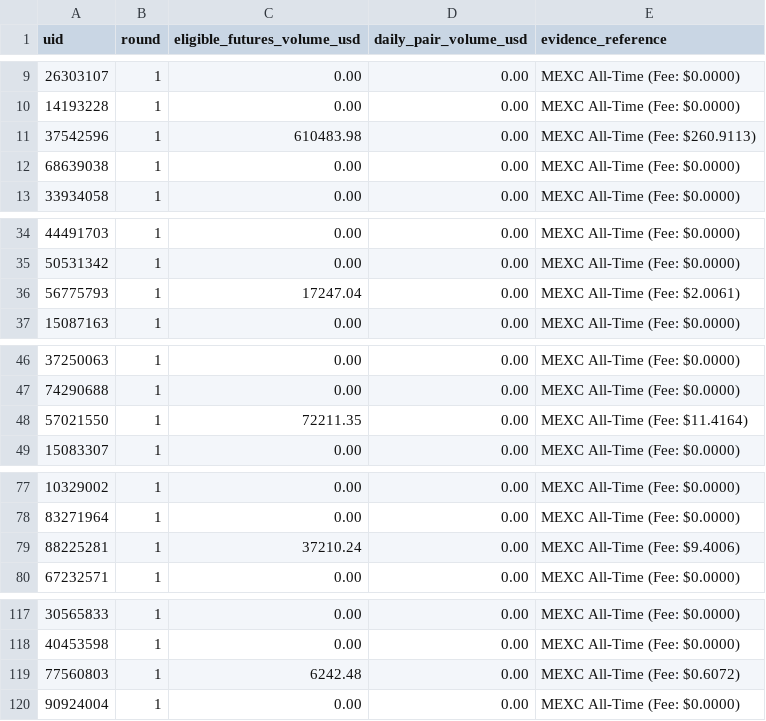
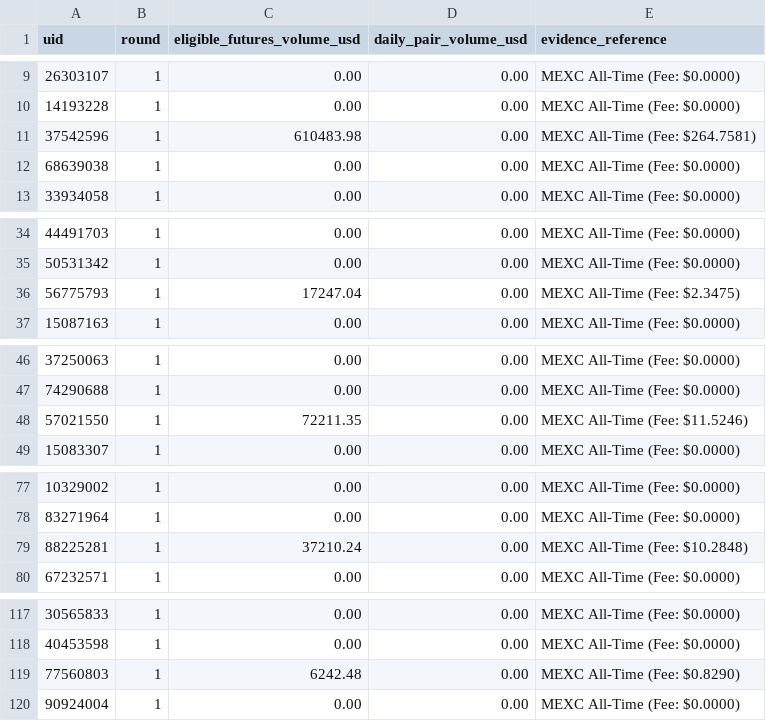
Before and after one commit to altiercenter-lab/Alt1er-MEXC-Dashboard, a CSV file: public/tickets/all_time_volume.csv, drawn as a sheet; only a part is shown, gaps mark what is left out; the diff covers the shown part only.

Commit message:
chore(sync): update ticket sync dataset [6/11/2569 04:23:41]

```diff
--- a/public/tickets/all_time_volume.csv
+++ b/public/tickets/all_time_volume.csv
@@ -10,3 +10,3 @@ uid,round,eligible_futures_volume_usd,daily_pair_volume_usd,evidence_reference
 14193228,1,0.00,0.00,MEXC All-Time (Fee: $0.0000)
-37542596,1,610483.98,0.00,MEXC All-Time (Fee: $260.9113)
+37542596,1,610483.98,0.00,MEXC All-Time (Fee: $264.7581)
 68639038,1,0.00,0.00,MEXC All-Time (Fee: $0.0000)
@@ -35,3 +35,3 @@ uid,round,eligible_futures_volume_usd,daily_pair_volume_usd,evidence_reference
 50531342,1,0.00,0.00,MEXC All-Time (Fee: $0.0000)
-56775793,1,17247.04,0.00,MEXC All-Time (Fee: $2.0061)
+56775793,1,17247.04,0.00,MEXC All-Time (Fee: $2.3475)
 15087163,1,0.00,0.00,MEXC All-Time (Fee: $0.0000)
@@ -47,3 +47,3 @@ uid,round,eligible_futures_volume_usd,daily_pair_volume_usd,evidence_reference
 74290688,1,0.00,0.00,MEXC All-Time (Fee: $0.0000)
-57021550,1,72211.35,0.00,MEXC All-Time (Fee: $11.4164)
+57021550,1,72211.35,0.00,MEXC All-Time (Fee: $11.5246)
 15083307,1,0.00,0.00,MEXC All-Time (Fee: $0.0000)
@@ -78,3 +78,3 @@ uid,round,eligible_futures_volume_usd,daily_pair_volume_usd,evidence_reference
 83271964,1,0.00,0.00,MEXC All-Time (Fee: $0.0000)
-88225281,1,37210.24,0.00,MEXC All-Time (Fee: $9.4006)
+88225281,1,37210.24,0.00,MEXC All-Time (Fee: $10.2848)
 67232571,1,0.00,0.00,MEXC All-Time (Fee: $0.0000)
@@ -118,3 +118,3 @@ uid,round,eligible_futures_volume_usd,daily_pair_volume_usd,evidence_reference
 40453598,1,0.00,0.00,MEXC All-Time (Fee: $0.0000)
-77560803,1,6242.48,0.00,MEXC All-Time (Fee: $0.6072)
+77560803,1,6242.48,0.00,MEXC All-Time (Fee: $0.8290)
 90924004,1,0.00,0.00,MEXC All-Time (Fee: $0.0000)
```
Also changed, not shown: 16 edited cells elsewhere in this file, public/tickets/volume_comparison_dual.csv, 1 other file.
